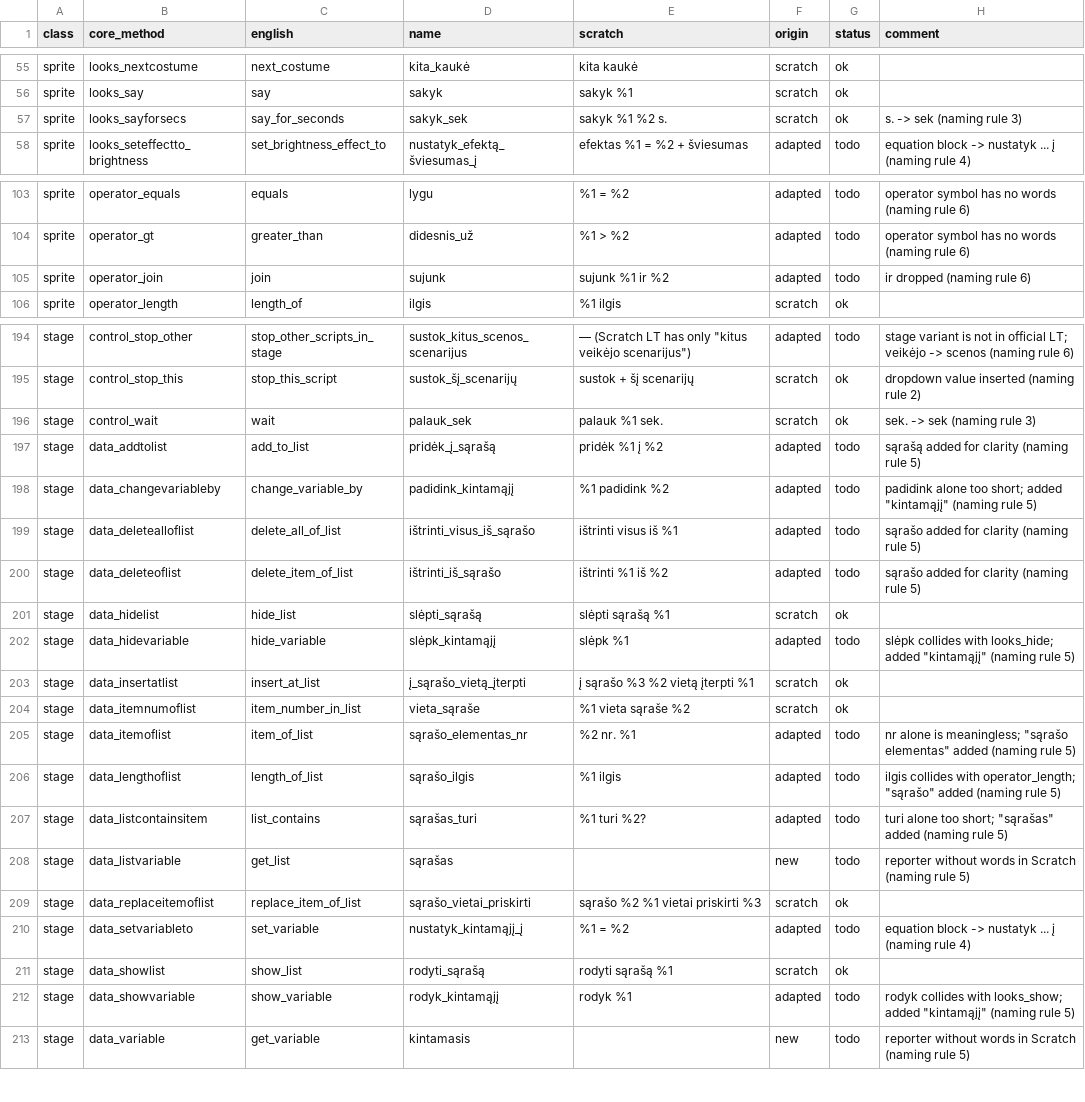
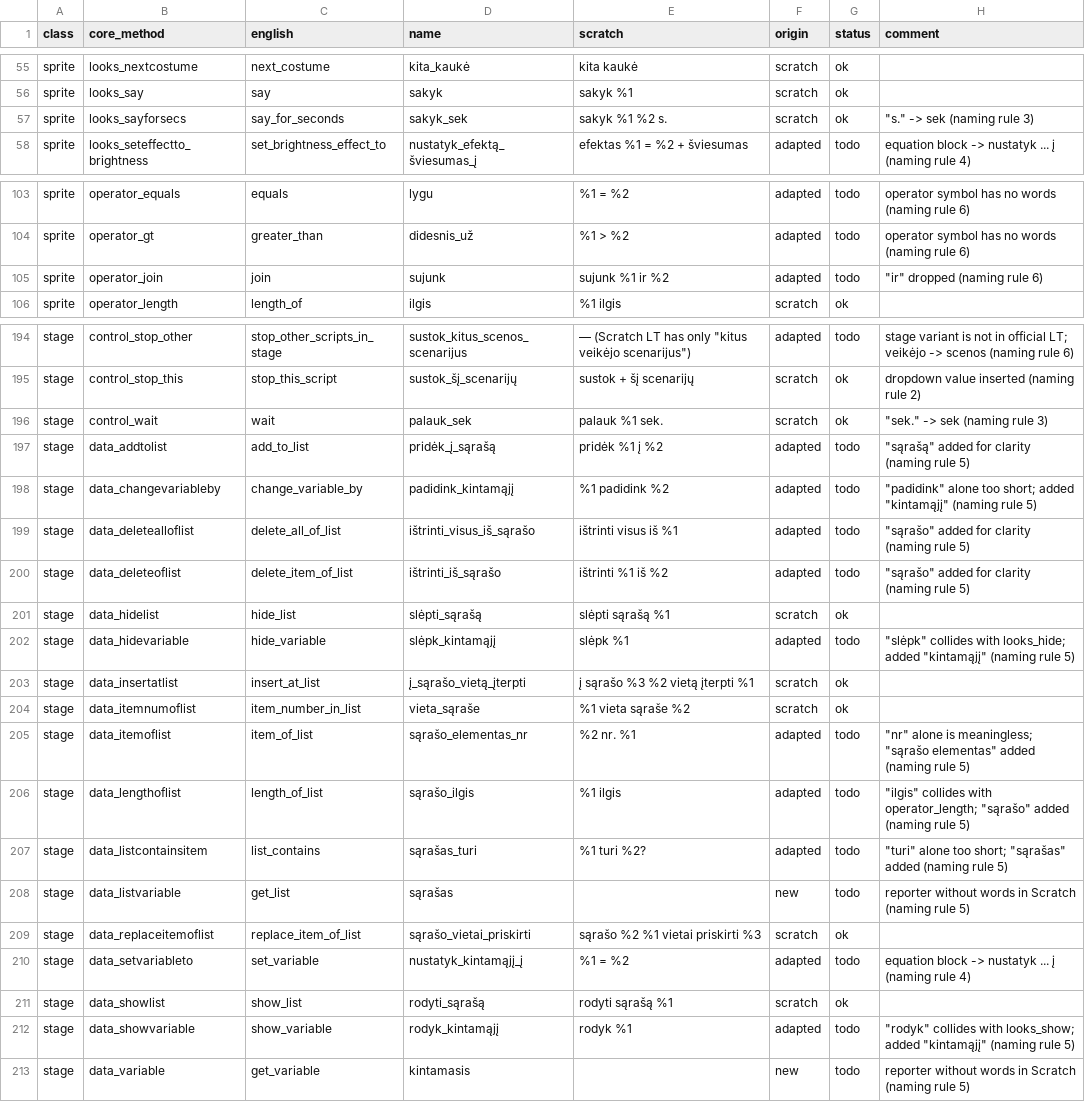
Before and after one commit to pystage/pystage, a TSV file: src/pystage/l10n/data/lt/api.tsv, drawn as a sheet; only a part is shown, gaps mark what is left out; the diff covers the shown part only.

```diff
--- a/src/pystage/l10n/data/lt/api.tsv
+++ b/src/pystage/l10n/data/lt/api.tsv
@@ -56,3 +56,3 @@ sprite	looks_nextcostume	next_costume	kita_kaukė	kita kaukė	scratch	ok
 sprite	looks_say	say	sakyk	sakyk %1	scratch	ok	
-sprite	looks_sayforsecs	say_for_seconds	sakyk_sek	sakyk %1 %2 s.	scratch	ok	"s." -> sek (naming rule 3)
+sprite	looks_sayforsecs	say_for_seconds	sakyk_sek	sakyk %1 %2 s.	scratch	ok	"""s."" -> sek (naming rule 3)"
 sprite	looks_seteffectto_brightness	set_brightness_effect_to	nustatyk_efektą_šviesumas_į	efektas %1 = %2 + šviesumas	adapted	todo	equation block -> nustatyk ... į (naming rule 4)
@@ -104,3 +104,3 @@ sprite	operator_equals	equals	lygu	%1 = %2	adapted	todo	operator symbol has no w
 sprite	operator_gt	greater_than	didesnis_už	%1 > %2	adapted	todo	operator symbol has no words (naming rule 6)
-sprite	operator_join	join	sujunk	sujunk %1 ir %2	adapted	todo	"ir" dropped (naming rule 6)
+sprite	operator_join	join	sujunk	sujunk %1 ir %2	adapted	todo	"""ir"" dropped (naming rule 6)"
 sprite	operator_length	length_of	ilgis	%1 ilgis	scratch	ok	
@@ -195,14 +195,14 @@ stage	control_stop_other	stop_other_scripts_in_stage	sustok_kitus_scenos_scenari
 stage	control_stop_this	stop_this_script	sustok_šį_scenarijų	sustok + šį scenarijų	scratch	ok	dropdown value inserted (naming rule 2)
-stage	control_wait	wait	palauk_sek	palauk %1 sek.	scratch	ok	"sek." -> sek (naming rule 3)
-stage	data_addtolist	add_to_list	pridėk_į_sąrašą	pridėk %1 į %2	adapted	todo	"sąrašą" added for clarity (naming rule 5)
-stage	data_changevariableby	change_variable_by	padidink_kintamąjį	%1 padidink %2	adapted	todo	"padidink" alone too short; added "kintamąjį" (naming rule 5)
-stage	data_deletealloflist	delete_all_of_list	ištrinti_visus_iš_sąrašo	ištrinti visus iš %1	adapted	todo	"sąrašo" added for clarity (naming rule 5)
-stage	data_deleteoflist	delete_item_of_list	ištrinti_iš_sąrašo	ištrinti %1 iš %2	adapted	todo	"sąrašo" added for clarity (naming rule 5)
+stage	control_wait	wait	palauk_sek	palauk %1 sek.	scratch	ok	"""sek."" -> sek (naming rule 3)"
+stage	data_addtolist	add_to_list	pridėk_į_sąrašą	pridėk %1 į %2	adapted	todo	"""sąrašą"" added for clarity (naming rule 5)"
+stage	data_changevariableby	change_variable_by	padidink_kintamąjį	%1 padidink %2	adapted	todo	"""padidink"" alone too short; added ""kintamąjį"" (naming rule 5)"
+stage	data_deletealloflist	delete_all_of_list	ištrinti_visus_iš_sąrašo	ištrinti visus iš %1	adapted	todo	"""sąrašo"" added for clarity (naming rule 5)"
+stage	data_deleteoflist	delete_item_of_list	ištrinti_iš_sąrašo	ištrinti %1 iš %2	adapted	todo	"""sąrašo"" added for clarity (naming rule 5)"
 stage	data_hidelist	hide_list	slėpti_sąrašą	slėpti sąrašą %1	scratch	ok	
-stage	data_hidevariable	hide_variable	slėpk_kintamąjį	slėpk %1	adapted	todo	"slėpk" collides with looks_hide; added "kintamąjį" (naming rule 5)
+stage	data_hidevariable	hide_variable	slėpk_kintamąjį	slėpk %1	adapted	todo	"""slėpk"" collides with looks_hide; added ""kintamąjį"" (naming rule 5)"
 stage	data_insertatlist	insert_at_list	į_sąrašo_vietą_įterpti	į sąrašo %3 %2 vietą įterpti %1	scratch	ok	
 stage	data_itemnumoflist	item_number_in_list	vieta_sąraše	%1 vieta sąraše %2	scratch	ok	
-stage	data_itemoflist	item_of_list	sąrašo_elementas_nr	%2 nr. %1	adapted	todo	"nr" alone is meaningless; "sąrašo elementas" added (naming rule 5)
-stage	data_lengthoflist	length_of_list	sąrašo_ilgis	%1 ilgis	adapted	todo	"ilgis" collides with operator_length; "sąrašo" added (naming rule 5)
-stage	data_listcontainsitem	list_contains	sąrašas_turi	%1 turi %2?	adapted	todo	"turi" alone too short; "sąrašas" added (naming rule 5)
+stage	data_itemoflist	item_of_list	sąrašo_elementas_nr	%2 nr. %1	adapted	todo	"""nr"" alone is meaningless; ""sąrašo elementas"" added (naming rule 5)"
+stage	data_lengthoflist	length_of_list	sąrašo_ilgis	%1 ilgis	adapted	todo	"""ilgis"" collides with operator_length; ""sąrašo"" added (naming rule 5)"
+stage	data_listcontainsitem	list_contains	sąrašas_turi	%1 turi %2?	adapted	todo	"""turi"" alone too short; ""sąrašas"" added (naming rule 5)"
 stage	data_listvariable	get_list	sąrašas		new	todo	reporter without words in Scratch (naming rule 5)
@@ -211,3 +211,3 @@ stage	data_setvariableto	set_variable	nustatyk_kintamąjį_į	%1 = %2	adapted	to
 stage	data_showlist	show_list	rodyti_sąrašą	rodyti sąrašą %1	scratch	ok	
-stage	data_showvariable	show_variable	rodyk_kintamąjį	rodyk %1	adapted	todo	"rodyk" collides with looks_show; added "kintamąjį" (naming rule 5)
+stage	data_showvariable	show_variable	rodyk_kintamąjį	rodyk %1	adapted	todo	"""rodyk"" collides with looks_show; added ""kintamąjį"" (naming rule 5)"
 stage	data_variable	get_variable	kintamasis		new	todo	reporter without words in Scratch (naming rule 5)
```
Also changed, not shown: 40 edited cells elsewhere in this file, 5 other files.
